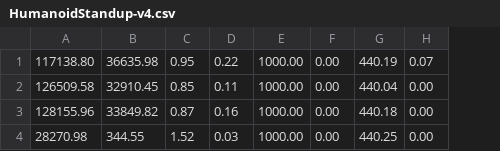
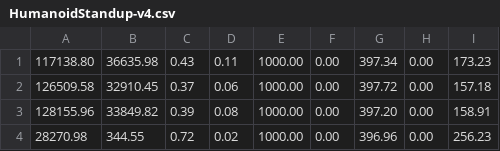
Before and after one commit to HengLuRepos/lighter-RL, a CSV file: PPO-cleanrl/csv/onnxQuant/HumanoidStandup-v4.csv, drawn as a sheet; removed rows and columns are numbered as before the commit, all else as after; the diff names each change by its address in the sheet, - before the commit and + after, or states it on an @@ line.

```diff
--- a/PPO-cleanrl/csv/onnxQuant/HumanoidStandup-v4.csv
+++ b/PPO-cleanrl/csv/onnxQuant/HumanoidStandup-v4.csv
-column C, rows 1-4: 0.95 | 0.85 | 0.87 | 1.52
-column D, rows 1-4: 0.22 | 0.11 | 0.16 | 0.03
+column C, rows 1-4: 0.43 | 0.37 | 0.39 | 0.72
+column D, rows 1-4: 0.11 | 0.06 | 0.08 | 0.02
-column G, rows 1-4: 440.19 | 440.04 | 440.18 | 440.25
+column G, rows 1-4: 397.34 | 397.72 | 397.20 | 396.96
+column I, rows 1-4: 173.23 | 157.18 | 158.91 | 256.23
-H1: 0.07
+H1: 0.00
```
Also changed, not shown: DDPG/csv/onnxQuant/HumanoidStandup-v4.csv, SAC-cleanrl/csv/onnxQuant/Ant-v4.csv, 22 other files.
